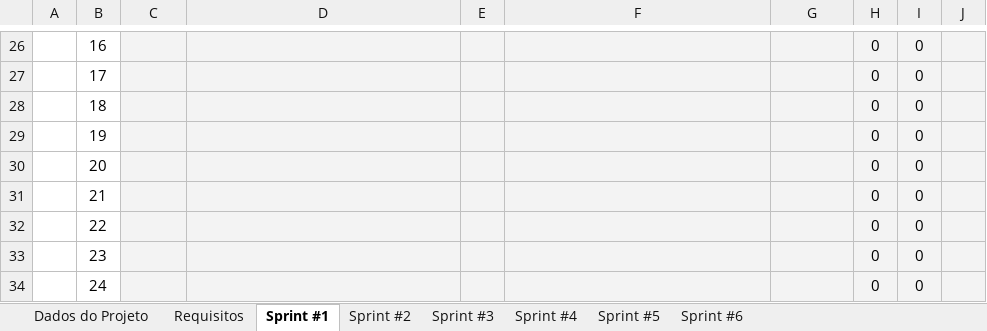
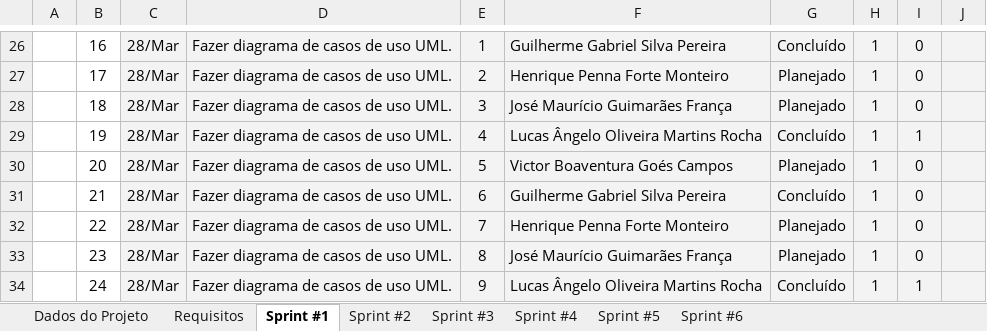
Before and after one commit to Lucas-Angelo/plf-es-2021-1-ti3-6654100-parkio, an Excel workbook: Artefatos/Sprints - ParkIO.xlsx, sheet Sprint #1, drawn as a sheet; only a part is shown, gaps mark what is left out; values as stored, in another font and other column widths than the file's, no borders; conditional formats not drawn; the diff covers the shown part only; the diff names each change by its address in the sheet, - before the commit and + after, or states it on an @@ line.

Commit message:
Updated Sprint Document

```diff
--- a/Artefatos/Sprints - ParkIO.xlsx (sheet Sprint #1)
+++ b/Artefatos/Sprints - ParkIO.xlsx (sheet Sprint #1)
-C26:C34: (empty)
+C26:C34: 28/Mar
-D26:D34: (empty)
+D26:D34: Fazer diagrama de casos de uso UML.
-E26: (empty)
+E26: 1
-F26: (empty)
+F26: Guilherme Gabriel Silva Pereira
-G26: (empty)
+G26: Concluído
-H26:H34: 0
+H26:H34: 1
-E27: (empty)
+E27: 2
-F27: (empty)
+F27: Henrique Penna Forte Monteiro
-G27:G28: (empty)
+G27:G28: Planejado
-E28: (empty)
+E28: 3
-F28: (empty)
+F28: José Maurício Guimarães França
-E29: (empty)
+E29: 4
-F29: (empty)
+F29: Lucas Ângelo Oliveira Martins Rocha
-G29: (empty)
+G29: Concluído
-I29: 0
+I29: 1
-E30: (empty)
+E30: 5
-F30: (empty)
+F30: Victor Boaventura Goés Campos
-G30: (empty)
+G30: Planejado
-E31: (empty)
+E31: 6
-F31: (empty)
+F31: Guilherme Gabriel Silva Pereira
-G31: (empty)
+G31: Concluído
-E32: (empty)
+E32: 7
-F32: (empty)
+F32: Henrique Penna Forte Monteiro
-G32:G33: (empty)
+G32:G33: Planejado
-E33: (empty)
+E33: 8
-F33: (empty)
+F33: José Maurício Guimarães França
-E34: (empty)
+E34: 9
-F34: (empty)
+F34: Lucas Ângelo Oliveira Martins Rocha
-G34: (empty)
+G34: Concluído
-I34: 0
+I34: 1
```
Also changed, not shown: 2 added rows, 2 removed rows and 74 edited cells elsewhere in this sheet, sheet Requisitos, sheet Dados do Projeto, charts or pictures.
